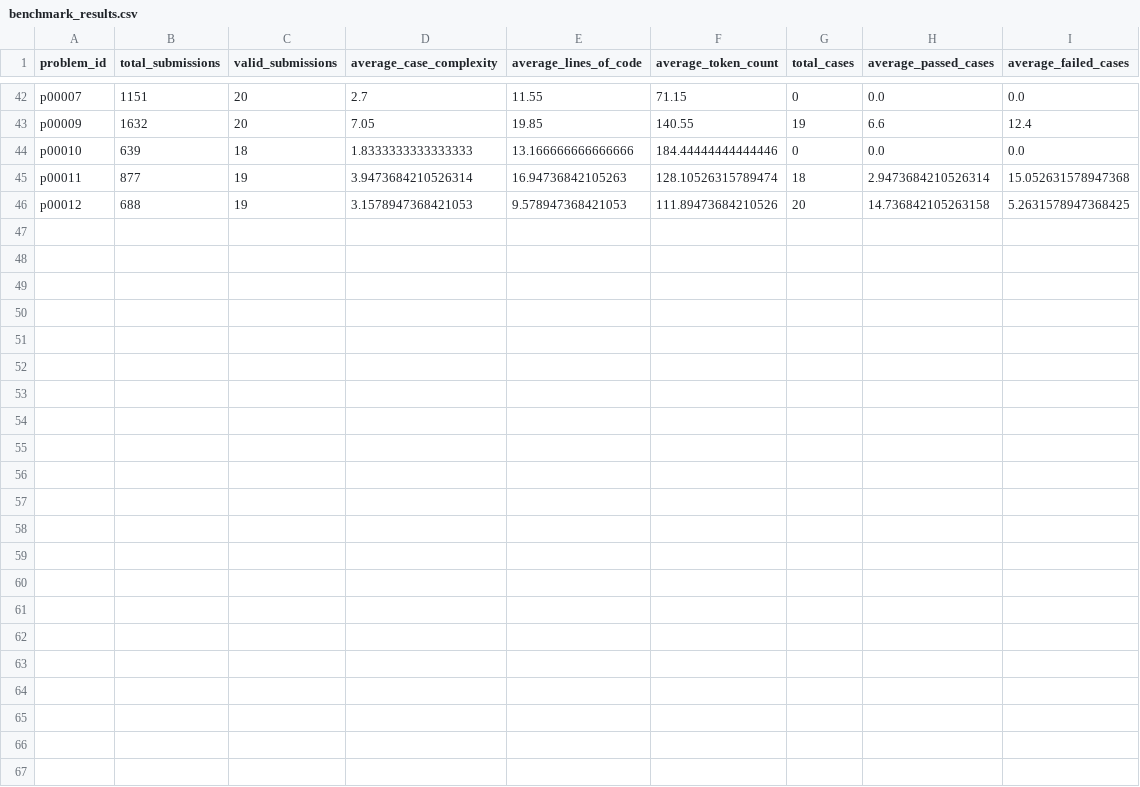
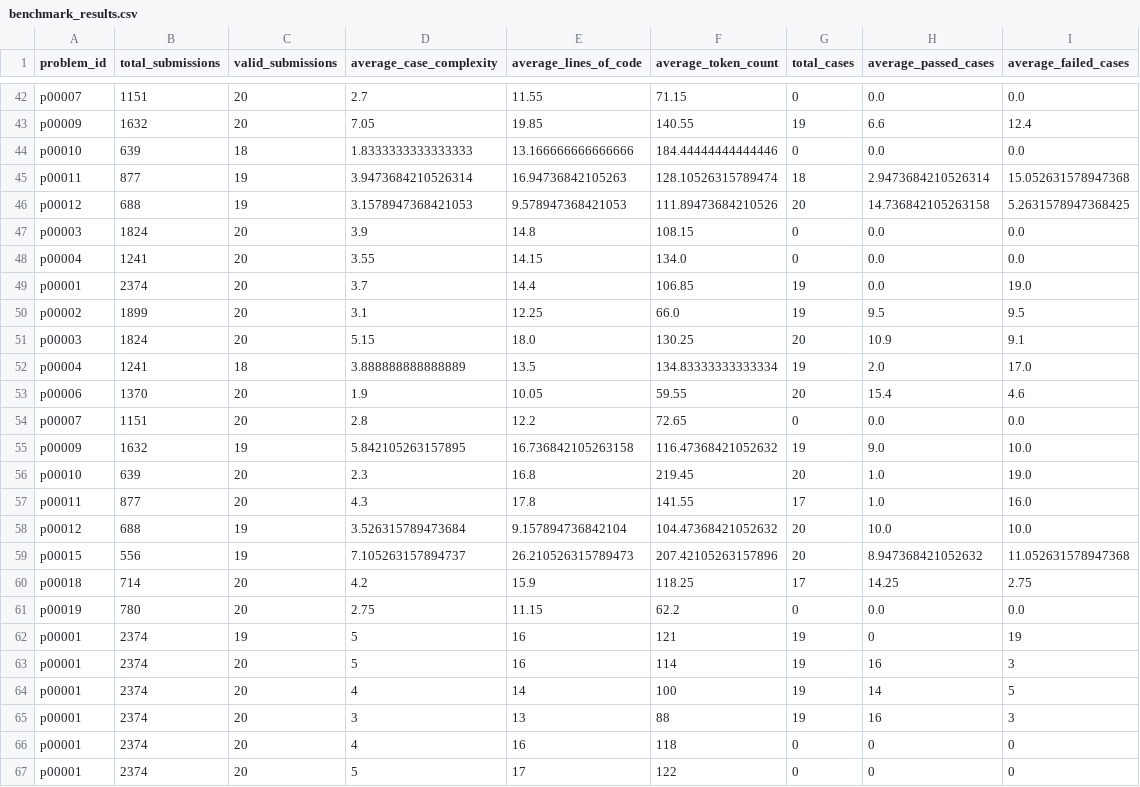
Before and after one commit to bhavain/LlmCodeGenTest, a CSV file: benchmark_results.csv, drawn as a sheet; only a part is shown, gaps mark what is left out; the diff names each change by its address in the sheet, - before the commit and + after, or states it on an @@ line.

Commit message:
chore: added more automation results

```diff
--- a/benchmark_results.csv
+++ b/benchmark_results.csv
+row 47: p00003 | 1824 | 20 | 3.9 | 14.8 | 108.15 | 0 | 0.0 | 0.0
+row 48: p00004 | 1241 | 20 | 3.55 | 14.15 | 134.0 | 0 | 0.0 | 0.0
+row 49: p00001 | 2374 | 20 | 3.7 | 14.4 | 106.85 | 19 | 0.0 | 19.0
+row 50: p00002 | 1899 | 20 | 3.1 | 12.25 | 66.0 | 19 | 9.5 | 9.5
+row 51: p00003 | 1824 | 20 | 5.15 | 18.0 | 130.25 | 20 | 10.9 | 9.1
+row 52: p00004 | 1241 | 18 | 3.888888888888889 | 13.5 | 134.83333333333334 | 19 | 2.0 | 17.0
+row 53: p00006 | 1370 | 20 | 1.9 | 10.05 | 59.55 | 20 | 15.4 | 4.6
+row 54: p00007 | 1151 | 20 | 2.8 | 12.2 | 72.65 | 0 | 0.0 | 0.0
+row 55: p00009 | 1632 | 19 | 5.842105263157895 | 16.736842105263158 | 116.47368421052632 | 19 | 9.0 | 10.0
+row 56: p00010 | 639 | 20 | 2.3 | 16.8 | 219.45 | 20 | 1.0 | 19.0
+row 57: p00011 | 877 | 20 | 4.3 | 17.8 | 141.55 | 17 | 1.0 | 16.0
+row 58: p00012 | 688 | 19 | 3.526315789473684 | 9.157894736842104 | 104.47368421052632 | 20 | 10.0 | 10.0
+row 59: p00015 | 556 | 19 | 7.105263157894737 | 26.210526315789473 | 207.42105263157896 | 20 | 8.947368421052632 | 11.052631578947368
+row 60: p00018 | 714 | 20 | 4.2 | 15.9 | 118.25 | 17 | 14.25 | 2.75
+row 61: p00019 | 780 | 20 | 2.75 | 11.15 | 62.2 | 0 | 0.0 | 0.0
+row 62: p00001 | 2374 | 19 | 5 | 16 | 121 | 19 | 0 | 19
+row 63: p00001 | 2374 | 20 | 5 | 16 | 114 | 19 | 16 | 3
+row 64: p00001 | 2374 | 20 | 4 | 14 | 100 | 19 | 14 | 5
+row 65: p00001 | 2374 | 20 | 3 | 13 | 88 | 19 | 16 | 3
+row 66: p00001 | 2374 | 20 | 4 | 16 | 118 | 0 | 0 | 0
+row 67: p00001 | 2374 | 20 | 5 | 17 | 122 | 0 | 0 | 0
```
